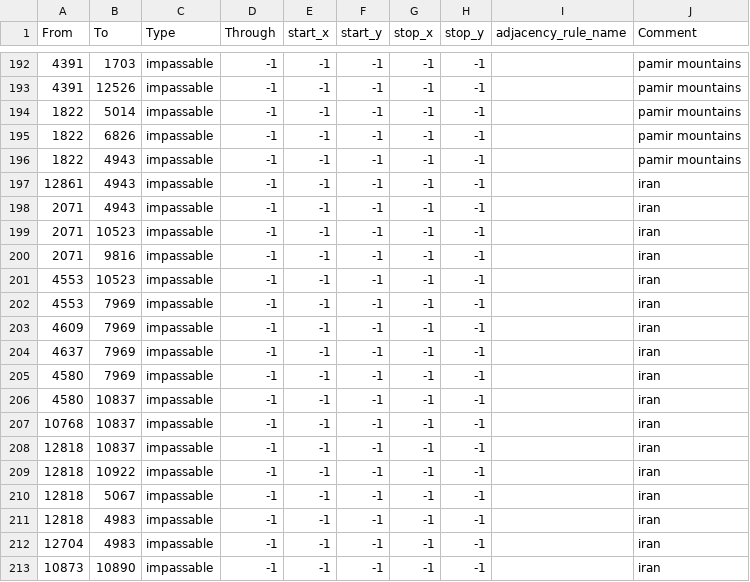
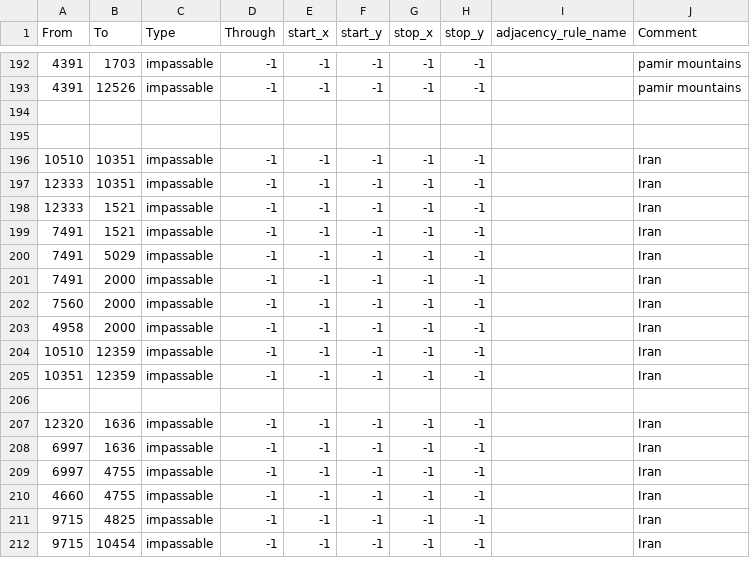
Before and after one commit to Lennardhoi/LW, a CSV file: map/adjacencies.csv, drawn as a sheet; only a part is shown, gaps mark what is left out; the diff covers the shown part only.

```diff
--- a/map/adjacencies.csv
+++ b/map/adjacencies.csv
@@ -193,21 +193,20 @@
 4391;12526;impassable;-1;-1;-1;-1;-1;;pamir mountains
-1822;5014;impassable;-1;-1;-1;-1;-1;;pamir mountains
-1822;6826;impassable;-1;-1;-1;-1;-1;;pamir mountains
-1822;4943;impassable;-1;-1;-1;-1;-1;;pamir mountains
-12861;4943;impassable;-1;-1;-1;-1;-1;;iran
-2071;4943;impassable;-1;-1;-1;-1;-1;;iran
-2071;10523;impassable;-1;-1;-1;-1;-1;;iran
-2071;9816;impassable;-1;-1;-1;-1;-1;;iran
-4553;10523;impassable;-1;-1;-1;-1;-1;;iran
-4553;7969;impassable;-1;-1;-1;-1;-1;;iran
-4609;7969;impassable;-1;-1;-1;-1;-1;;iran
-4637;7969;impassable;-1;-1;-1;-1;-1;;iran
-4580;7969;impassable;-1;-1;-1;-1;-1;;iran
-4580;10837;impassable;-1;-1;-1;-1;-1;;iran
-10768;10837;impassable;-1;-1;-1;-1;-1;;iran
-12818;10837;impassable;-1;-1;-1;-1;-1;;iran
-12818;10922;impassable;-1;-1;-1;-1;-1;;iran
-12818;5067;impassable;-1;-1;-1;-1;-1;;iran
-12818;4983;impassable;-1;-1;-1;-1;-1;;iran
-12704;4983;impassable;-1;-1;-1;-1;-1;;iran
-10873;10890;impassable;-1;-1;-1;-1;-1;;iran
+
+
+10510;10351;impassable;-1;-1;-1;-1;-1;;Iran
+12333;10351;impassable;-1;-1;-1;-1;-1;;Iran
+12333;1521;impassable;-1;-1;-1;-1;-1;;Iran
+7491;1521;impassable;-1;-1;-1;-1;-1;;Iran
+7491;5029;impassable;-1;-1;-1;-1;-1;;Iran
+7491;2000;impassable;-1;-1;-1;-1;-1;;Iran
+7560;2000;impassable;-1;-1;-1;-1;-1;;Iran
+4958;2000;impassable;-1;-1;-1;-1;-1;;Iran
+10510;12359;impassable;-1;-1;-1;-1;-1;;Iran
+10351;12359;impassable;-1;-1;-1;-1;-1;;Iran
+
+12320;1636;impassable;-1;-1;-1;-1;-1;;Iran
+6997;1636;impassable;-1;-1;-1;-1;-1;;Iran
+6997;4755;impassable;-1;-1;-1;-1;-1;;Iran
+4660;4755;impassable;-1;-1;-1;-1;-1;;Iran
+9715;4825;impassable;-1;-1;-1;-1;-1;;Iran
+9715;10454;impassable;-1;-1;-1;-1;-1;;Iran
```
Also changed, not shown: 4 removed rows and 18 edited cells elsewhere in this file, map/definition.csv, 12 other files.
